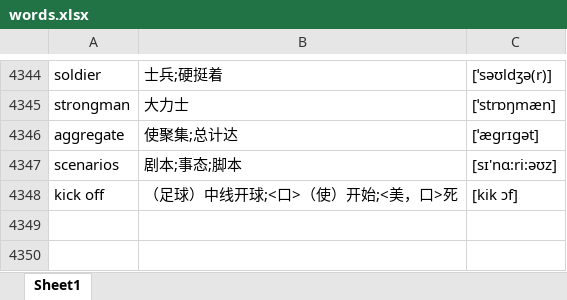
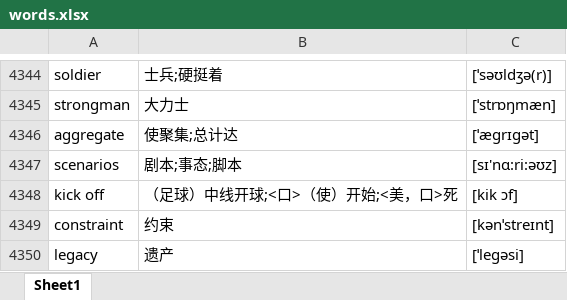
Before and after one commit to google88888888/learnEnglish, an Excel workbook: words.xlsx, sheet Sheet1, drawn as a sheet; only a part is shown, gaps mark what is left out; values as stored, in another font and other column widths than the file's, no cell formats; the diff names each change by its address in the sheet, - before the commit and + after, or states it on an @@ line.

Commit message:
learn

```diff
--- a/words.xlsx (sheet Sheet1)
+++ b/words.xlsx (sheet Sheet1)
+row 4349: constraint | 约束 | [kənˈstreɪnt]
+row 4350: legacy | 遗产 | [ˈlegəsi]
```
Also changed, not shown: cell formats.
